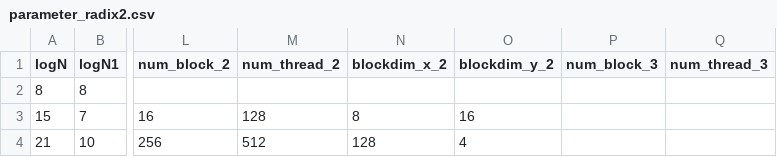
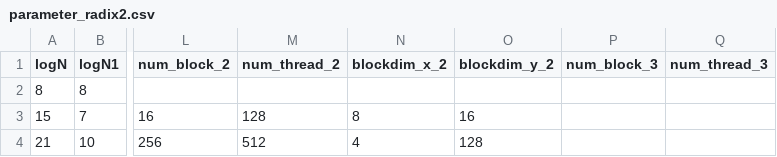
Before and after one commit to shixun404/HPCDeepNeuralNetworks, a CSV file: kernel/ft_fft_batch/include/code_gen/parameter_radix2.csv, drawn as a sheet; only a part is shown, gaps mark what is left out; the diff names each change by its address in the sheet, - before the commit and + after, or states it on an @@ line.

```diff
--- a/kernel/ft_fft_batch/include/code_gen/parameter_radix2.csv
+++ b/kernel/ft_fft_batch/include/code_gen/parameter_radix2.csv
-N4 (blockdim_x_2): 128
+N4 (blockdim_x_2): 4
-O4 (blockdim_y_2): 4
+O4 (blockdim_y_2): 128
```
Also changed, not shown: 11 other files.
